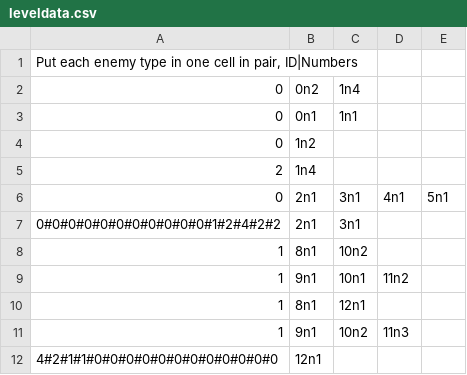
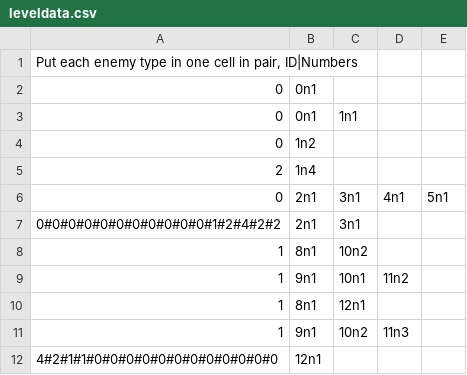
Before and after one commit to kirbio/ProgMeth_FinalProject_DreamlanderProj, a CSV file: leveldata.csv, drawn as a sheet.

```diff
--- a/leveldata.csv
+++ b/leveldata.csv
@@ -1,3 +1,3 @@
 "Put each enemy type in one cell in pair, ID|Numbers",,,,
-0,0n2,1n4,,
+0,0n1,,,
 0,0n1,1n1,,
```
Also changed, not shown: 38 other files.
